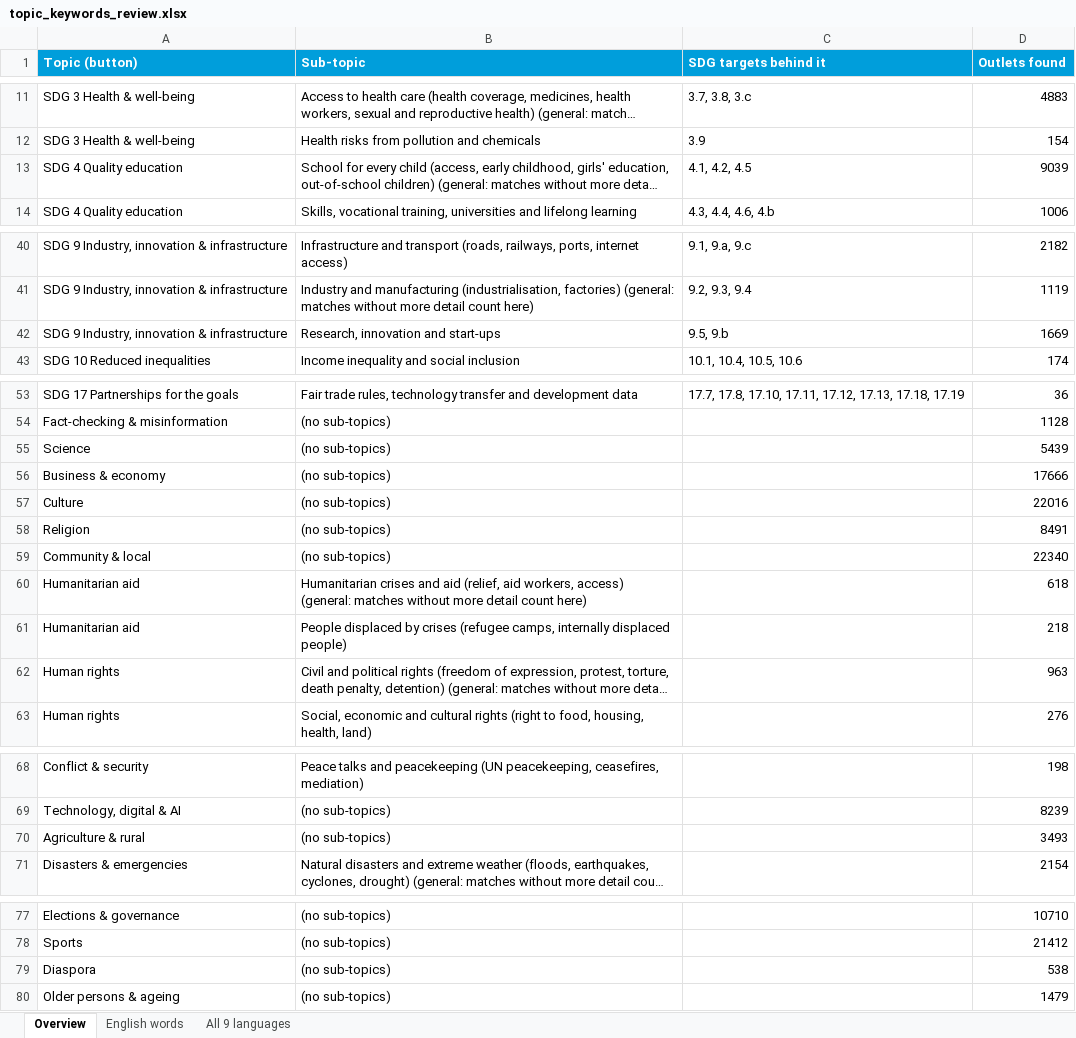
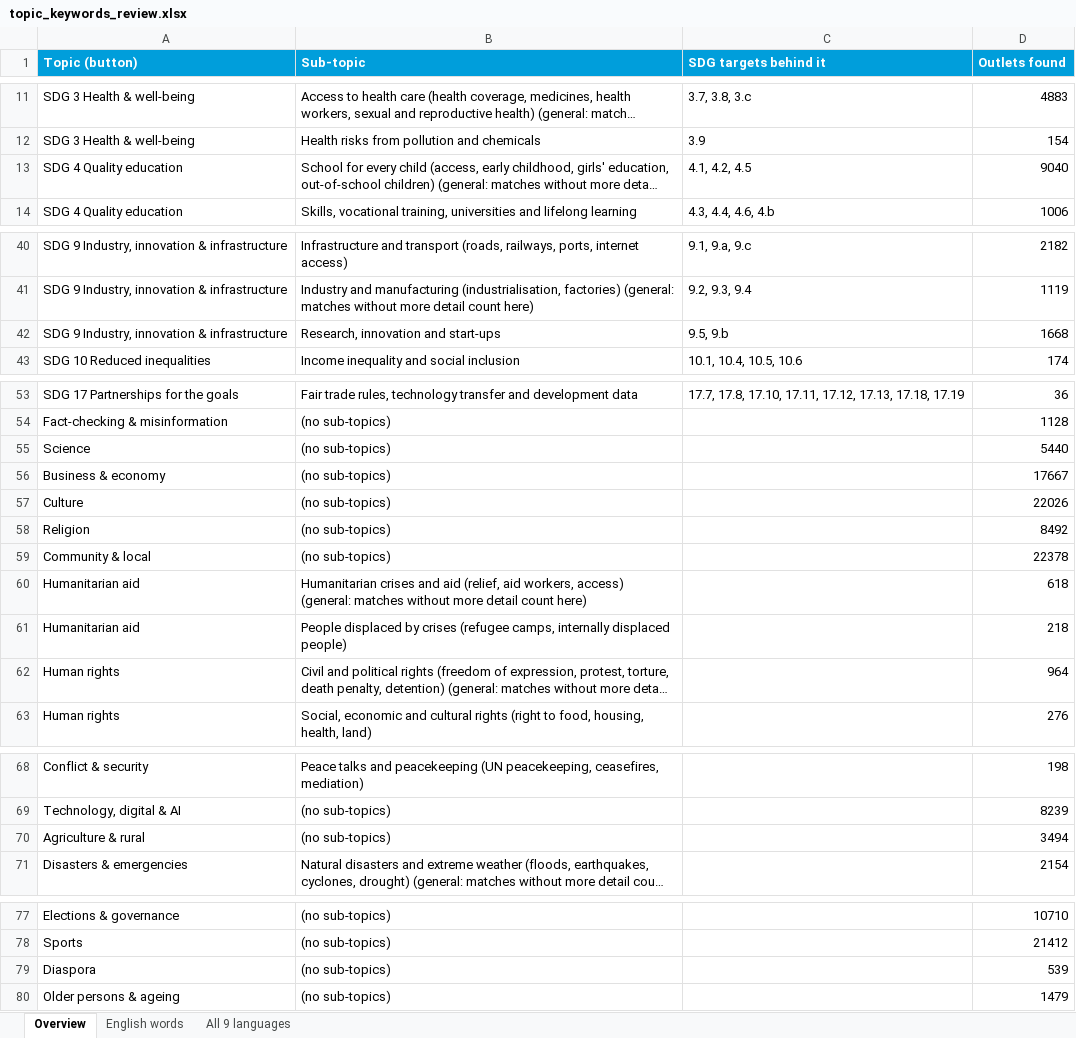
Before and after one commit to hannascoder/New-Partnership-Tool, an Excel workbook: docs/topic_keywords_review.xlsx, sheet Overview, drawn as a sheet; only a part is shown, gaps mark what is left out; long unchanged cells end in …; values as stored, in another font and other column widths than the file's, no borders; the diff names each change by its address in the sheet, - before the commit and + after, or states it on an @@ line.

```diff
--- a/docs/topic_keywords_review.xlsx (sheet Overview)
+++ b/docs/topic_keywords_review.xlsx (sheet Overview)
-D13 (Outlets found): 9039
+D13 (Outlets found): 9040
-D42 (Outlets found): 1669
+D42 (Outlets found): 1668
-D55 (Outlets found): 5439
+D55 (Outlets found): 5440
-D56 (Outlets found): 17666
+D56 (Outlets found): 17667
-D57 (Outlets found): 22016
+D57 (Outlets found): 22026
-D58 (Outlets found): 8491
+D58 (Outlets found): 8492
-D59 (Outlets found): 22340
+D59 (Outlets found): 22378
-D62 (Outlets found): 963
+D62 (Outlets found): 964
-D70 (Outlets found): 3493
+D70 (Outlets found): 3494
-D79 (Outlets found): 538
+D79 (Outlets found): 539
```
Also changed, not shown: 17 other files.
